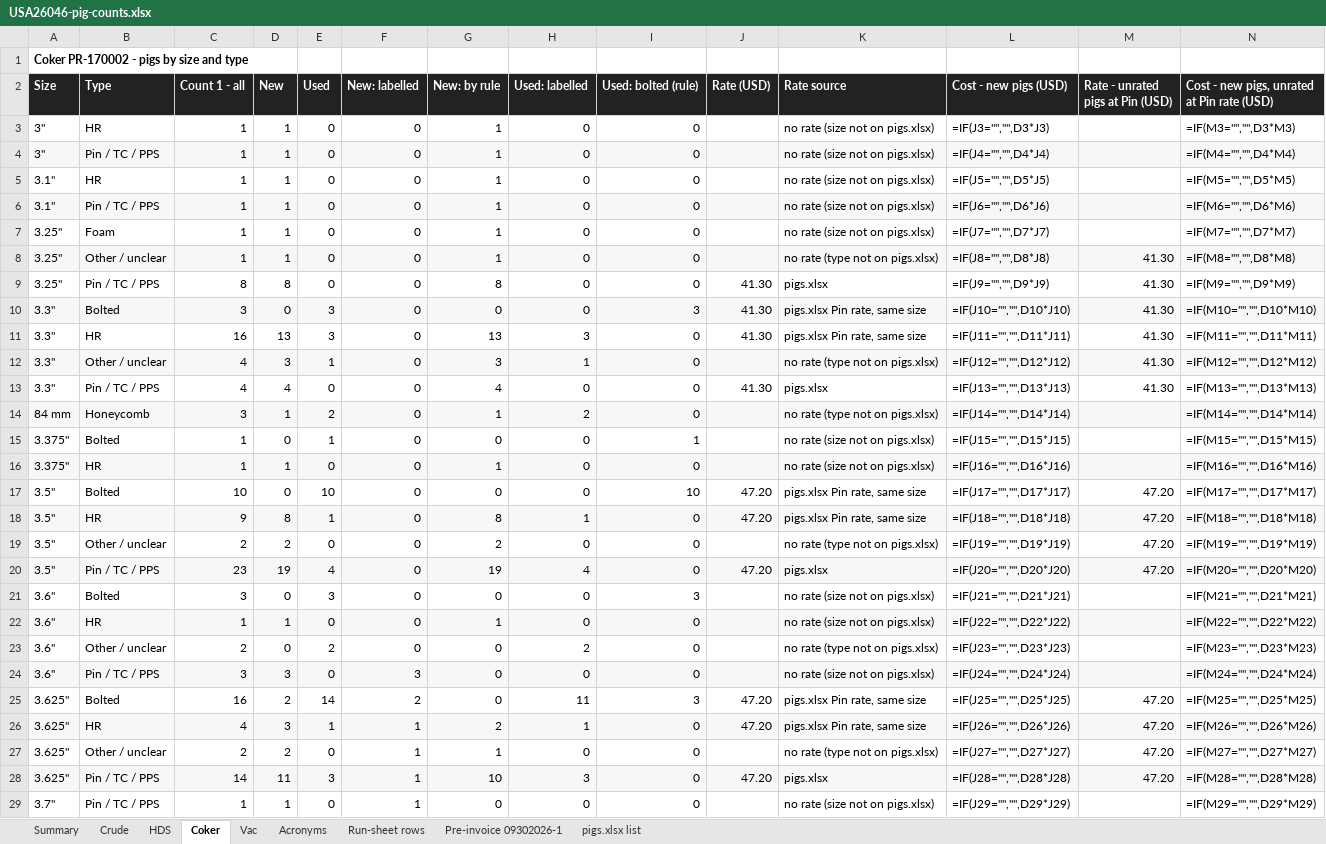
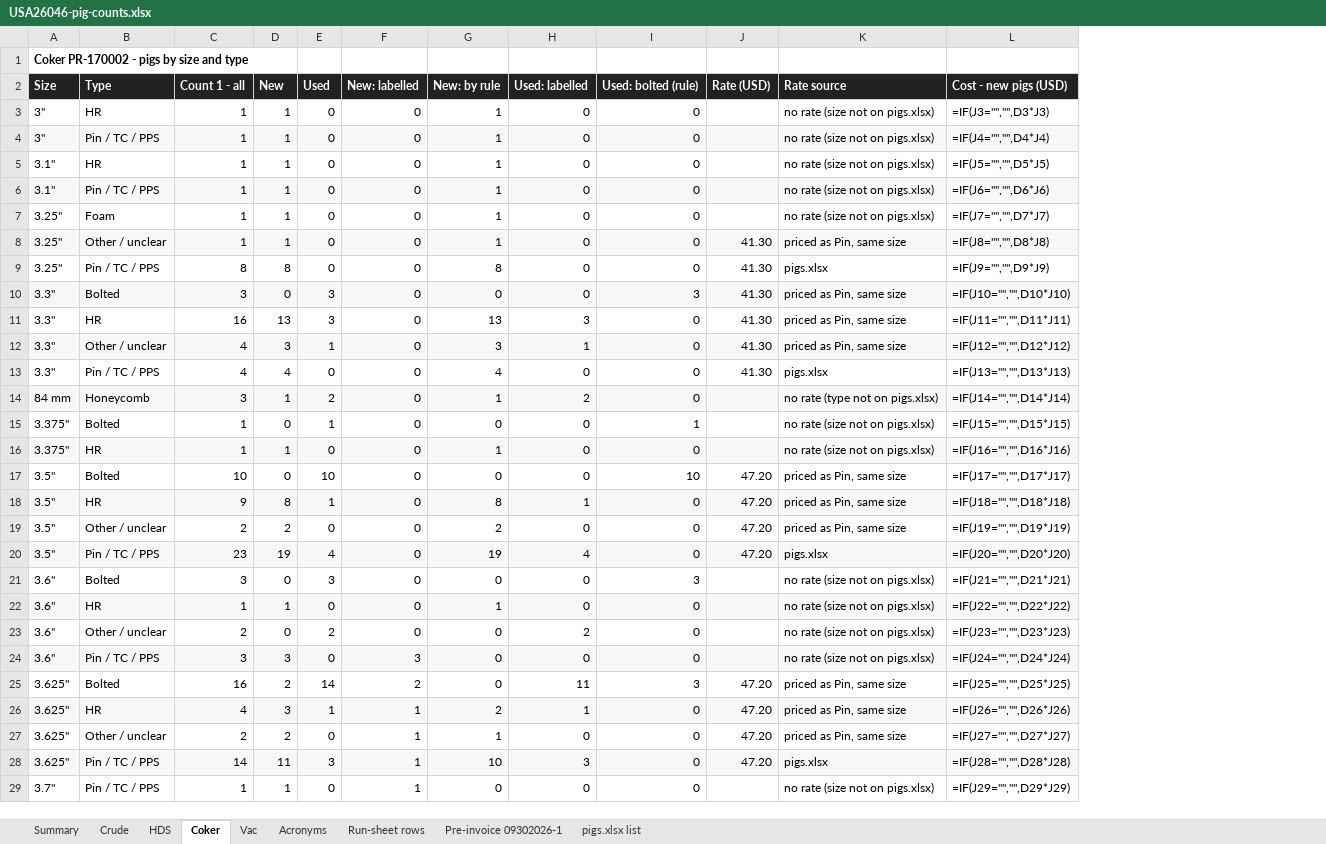
Before and after one commit to TheSkinz/obsidian-work, an Excel workbook: 02-facilities/Cenovus/Lima-OH/USA26046-pig-counts.xlsx, sheet Coker, drawn as a sheet; only a part is shown; values as stored, in another font and other column widths than the file's, no borders; formulas without a stored value are shown as written; the diff covers the shown part only; the diff names each change by its address in the sheet, - before the commit and + after, or states it on an @@ line.

```diff
--- a/02-facilities/Cenovus/Lima-OH/USA26046-pig-counts.xlsx (sheet Coker)
+++ b/02-facilities/Cenovus/Lima-OH/USA26046-pig-counts.xlsx (sheet Coker)
-column M (Rate - unrated pigs at Pin (USD)), rows 8-28: 41.30 | 41.30 | 41.30 | 41.30 | 41.30 | 41.30 |  |  |  | 47.20 | 47.20 | 47.20 | 47.20 |  |  |  |  | 47.20 | 47.20 | 47.20 | 47.20
-column N, rows 2-29: Cost - new pigs, unrated at Pin rate (USD) | =IF(M3="","",D3*M3) | =IF(M4="","",D4*M4) | =IF(M5="","",D5*M5) | =IF(M6="","",D6*M6) | =IF(M7="","",D7*M7) | =IF(M8="","",D8*M8) | =IF(M9="","",D9*M9) | =IF(M10="","",D10*M10) | =IF(M11="","",D11*M11) | =IF(M12="","",D12*M12) | =IF(M13="","",D13*M13) | =IF(M14="","",D14*M14) | =IF(M15="","",D15*M15) | =IF(M16="","",D16*M16) | =IF(M17="","",D17*M17) | =IF(M18="","",D18*M18) | =IF(M19="","",D19*M19) | =IF(M20="","",D20*M20) | =IF(M21="","",D21*M21) | =IF(M22="","",D22*M22) | =IF(M23="","",D23*M23) | =IF(M24="","",D24*M24) | =IF(M25="","",D25*M25) | =IF(M26="","",D26*M26) | =IF(M27="","",D27*M27) | =IF(M28="","",D28*M28) | =IF(M29="","",D29*M29)
-J8 (Rate (USD)): (empty)
+J8 (Rate (USD)): 41.30
-K8 (Rate source): no rate (type not on pigs.xlsx)
+K8 (Rate source): priced as Pin, same size
-K10:K11 (Rate source): pigs.xlsx Pin rate, same size
+K10:K11 (Rate source): priced as Pin, same size
-J12 (Rate (USD)): (empty)
+J12 (Rate (USD)): 41.30
-K12 (Rate source): no rate (type not on pigs.xlsx)
+K12 (Rate source): priced as Pin, same size
-K17:K18 (Rate source): pigs.xlsx Pin rate, same size
+K17:K18 (Rate source): priced as Pin, same size
-J19 (Rate (USD)): (empty)
+J19 (Rate (USD)): 47.20
-K19 (Rate source): no rate (type not on pigs.xlsx)
+K19 (Rate source): priced as Pin, same size
-K23 (Rate source): no rate (type not on pigs.xlsx)
+K23 (Rate source): no rate (size not on pigs.xlsx)
-K25:K26 (Rate source): pigs.xlsx Pin rate, same size
+K25:K26 (Rate source): priced as Pin, same size
-J27 (Rate (USD)): (empty)
+J27 (Rate (USD)): 47.20
-K27 (Rate source): no rate (type not on pigs.xlsx)
+K27 (Rate source): priced as Pin, same size
```
Also changed, not shown: 6 edited cells elsewhere in this sheet, sheet Crude, sheet Vac, sheet HDS, sheet Summary.
